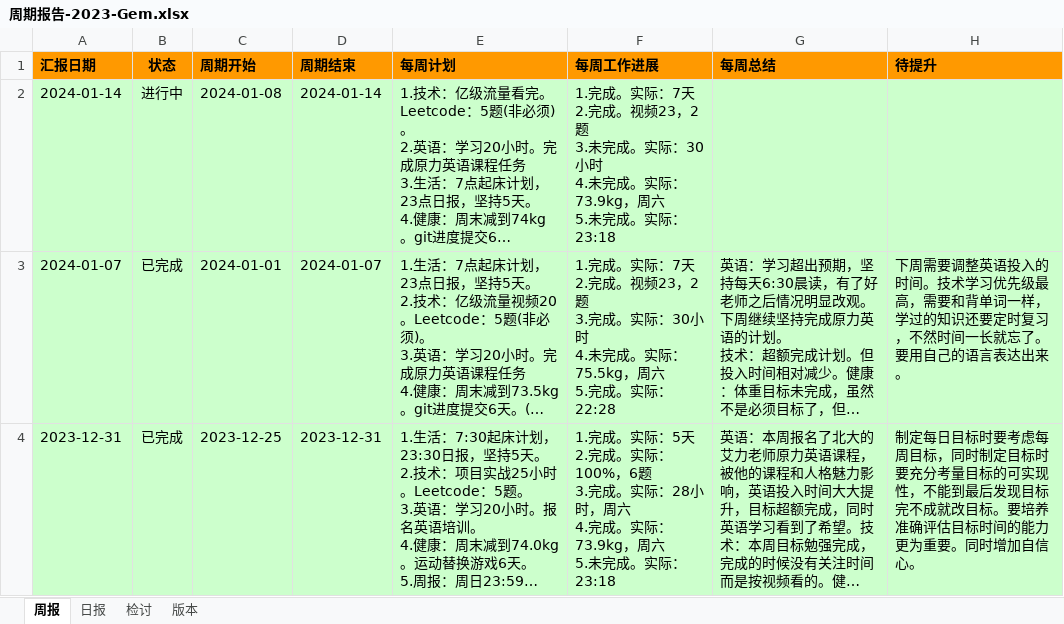
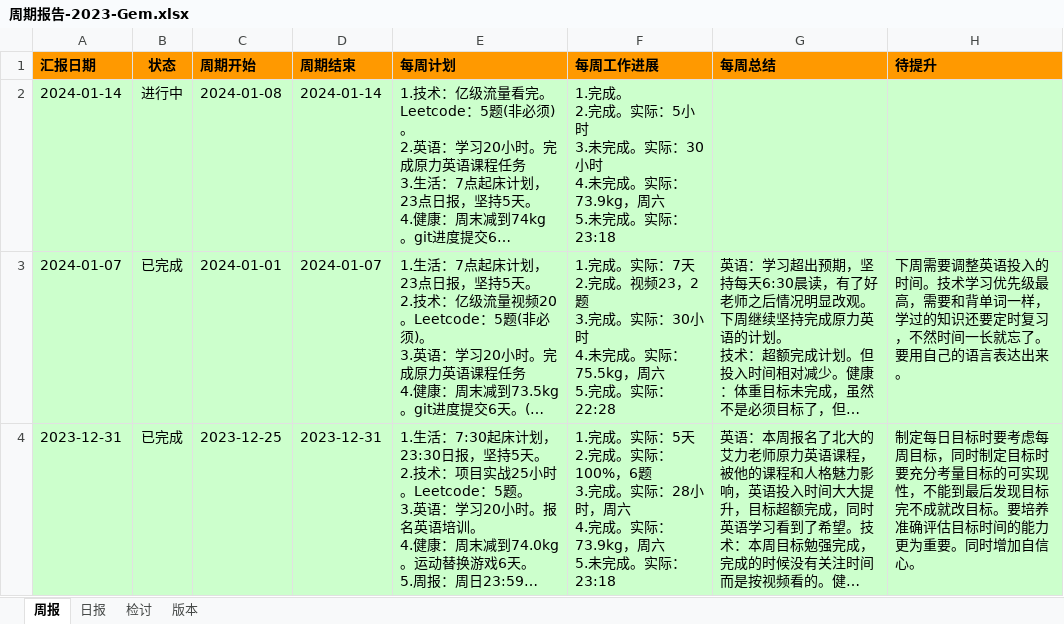
Before and after one commit to namelessmyth/beFreeCoder, an Excel workbook: docs/report/周期报告-2023-Gem.xlsx, sheet 周报, drawn as a sheet; only a part is shown; long unchanged cells end in …; values as stored, in another font and other column widths than the file's, no borders; conditional formats not drawn; ↵ is a line break in a cell; the diff names each change by its address in the sheet, - before the commit and + after, or states it on an @@ line.

```diff
--- a/docs/report/周期报告-2023-Gem.xlsx (sheet 周报)
+++ b/docs/report/周期报告-2023-Gem.xlsx (sheet 周报)
-F2 (每周工作进展): 1.完成。实际：7天 ↵ 2.完成。视频23，2题 ↵ 3.未完…
+F2 (每周工作进展): 1.完成。 ↵ 2.完成。实际：5小时 ↵ 3.未完…
```
Also changed, not shown: sheet 日报, 6 other files.
